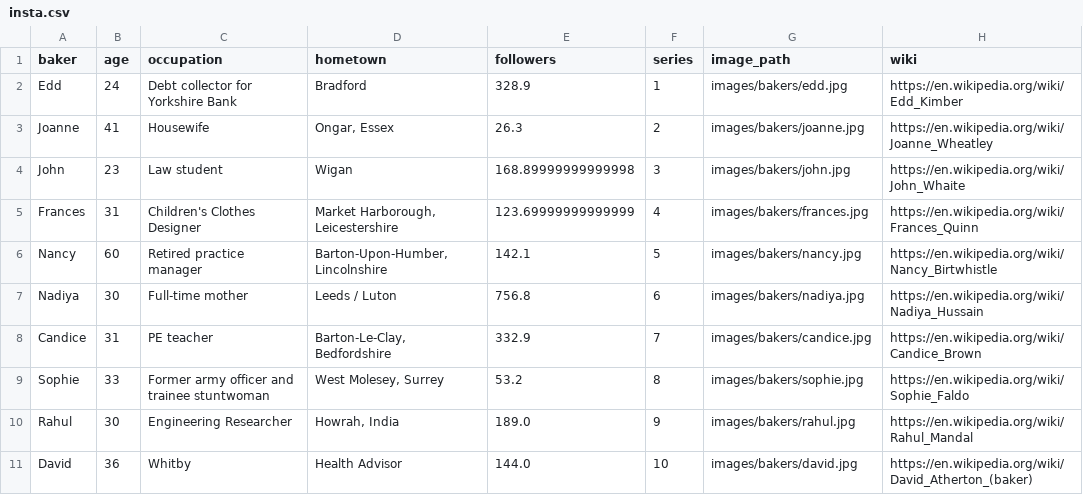
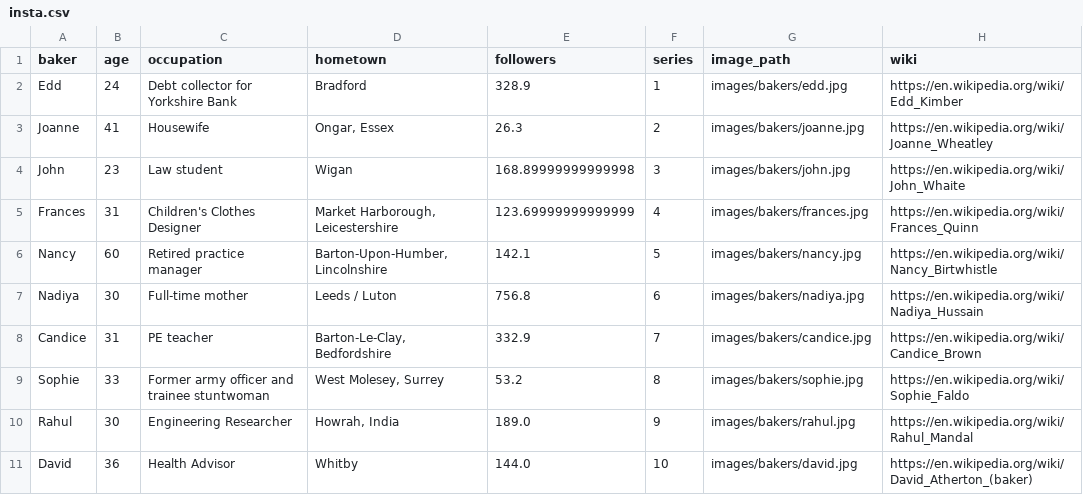
Before and after one commit to amandashu/Great-British-Bake-Off, a CSV file: data/insta.csv, drawn as a sheet.

```diff
--- a/data/insta.csv
+++ b/data/insta.csv
@@ -10,2 +10,2 @@ Sophie,33,Former army officer and trainee stuntwoman,"West Molesey, Surrey",53.2
 Rahul,30,Engineering Researcher,"Howrah, India",189.0,9,images/bakers/rahul.jpg,https://en.wikipedia.org/wiki/Rahul_Mandal
-David,36,Whitby,Health Advisor,144.0,10,images/bakers/david.jpg,https://en.wikipedia.org/wiki/David_Atherton_(baker)
+David,36,Health Advisor,Whitby,144.0,10,images/bakers/david.jpg,https://en.wikipedia.org/wiki/David_Atherton_(baker)
```
Also changed, not shown: 5 other files.
